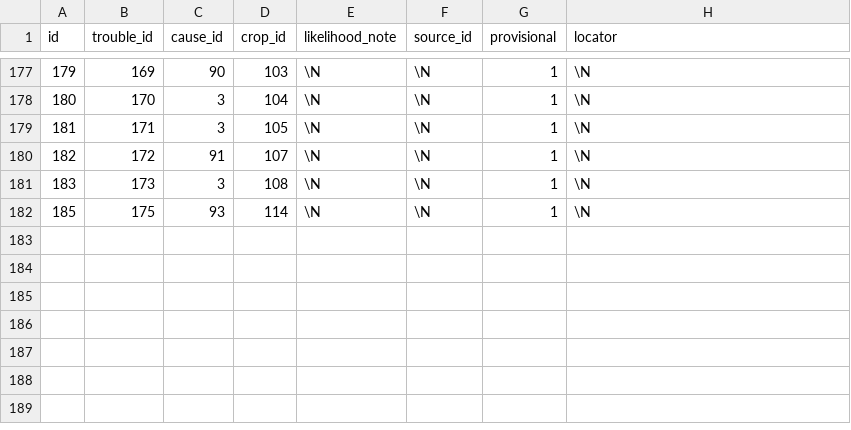
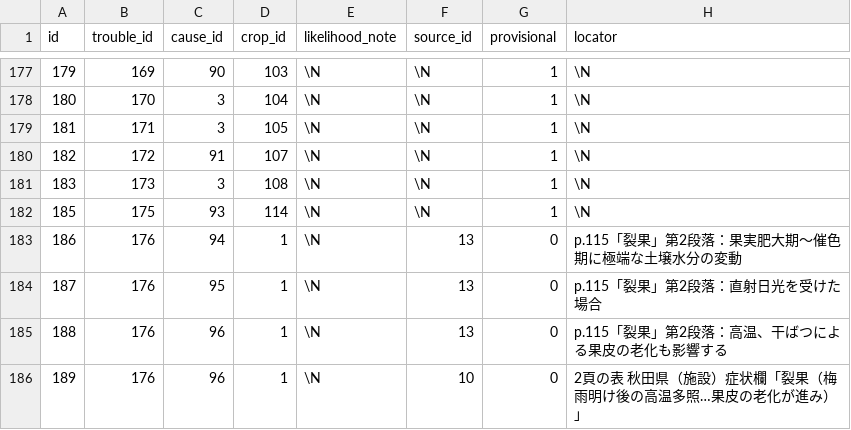
Before and after one commit to withagridream/vegbook, a CSV file: data/trouble_causes.csv, drawn as a sheet; only a part is shown, gaps mark what is left out.

```diff
--- a/data/trouble_causes.csv
+++ b/data/trouble_causes.csv
@@ -182 +182,5 @@ id,trouble_id,cause_id,crop_id,likelihood_note,source_id,provisional,locator
 185,175,93,114,\N,\N,1,\N
+186,176,94,1,\N,13,0,p.115「裂果」第2段落：果実肥大期〜催色期に極端な土壌水分の変動
+187,176,95,1,\N,13,0,p.115「裂果」第2段落：直射日光を受けた場合
+188,176,96,1,\N,13,0,p.115「裂果」第2段落：高温、干ばつによる果皮の老化も影響する
+189,176,96,1,\N,10,0,2頁の表 秋田県（施設）症状欄「裂果（梅雨明け後の高温多照…果皮の老化が進み）」
```
Also changed, not shown: data/causes.csv, data/remedies.csv, 2 other files.
